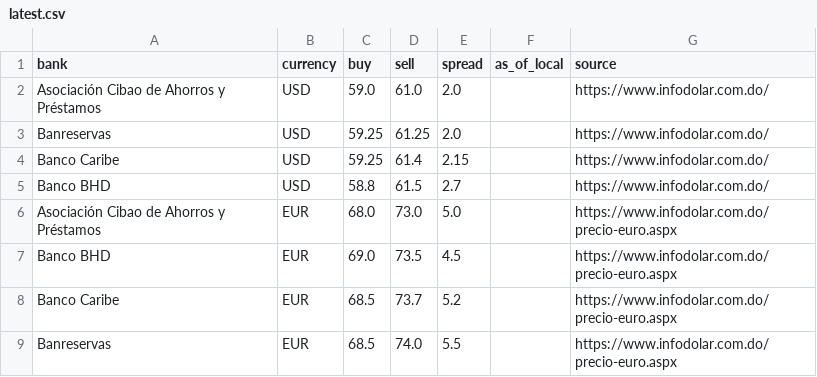
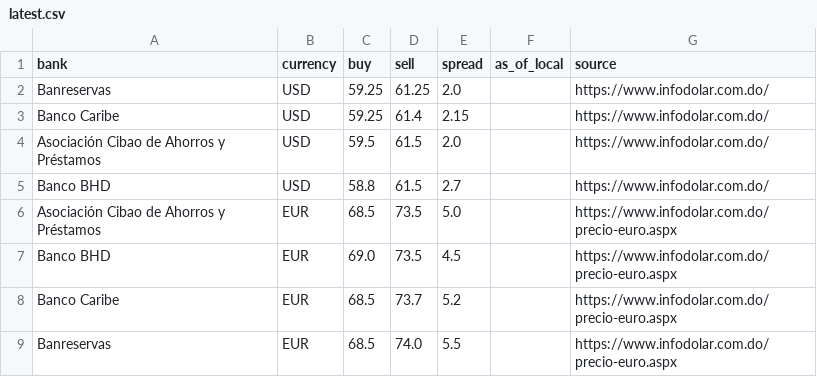
Before and after one commit to Rodyd137/infodolareuro, a CSV file: data/latest.csv, drawn as a sheet.

```diff
--- a/data/latest.csv
+++ b/data/latest.csv
@@ -1,7 +1,7 @@
 bank,currency,buy,sell,spread,as_of_local,source
-Asociación Cibao de Ahorros y Préstamos,USD,59.0,61.0,2.0,,https://www.infodolar.com.do/
 Banreservas,USD,59.25,61.25,2.0,,https://www.infodolar.com.do/
 Banco Caribe,USD,59.25,61.4,2.15,,https://www.infodolar.com.do/
+Asociación Cibao de Ahorros y Préstamos,USD,59.5,61.5,2.0,,https://www.infodolar.com.do/
 Banco BHD,USD,58.8,61.5,2.7,,https://www.infodolar.com.do/
-Asociación Cibao de Ahorros y Préstamos,EUR,68.0,73.0,5.0,,https://www.infodolar.com.do/precio-euro.aspx
+Asociación Cibao de Ahorros y Préstamos,EUR,68.5,73.5,5.0,,https://www.infodolar.com.do/precio-euro.aspx
 Banco BHD,EUR,69.0,73.5,4.5,,https://www.infodolar.com.do/precio-euro.aspx
```
Also changed, not shown: 2 other files.
